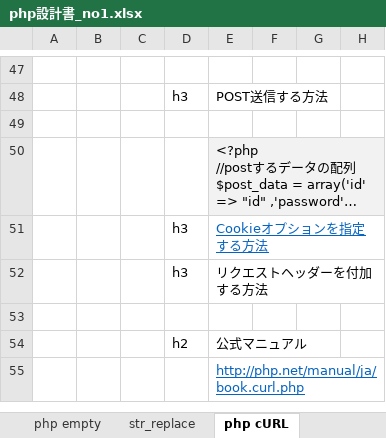
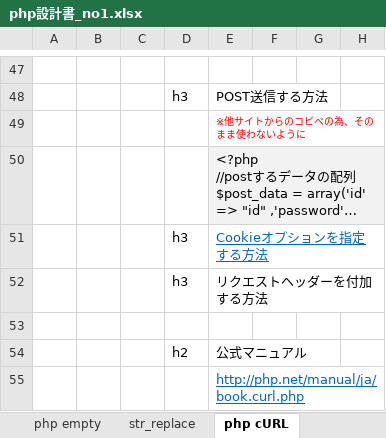
Before and after one commit to soshi16/demo2, an Excel workbook: 記事設計/php設計書_no1.xlsx, sheet php cURL, drawn as a sheet; only a part is shown, gaps mark what is left out; long unchanged cells end in …; values as stored, in another font and other column widths than the file's, no borders; charts and pictures not drawn; the diff covers the shown part only; the diff names each change by its address in the sheet, - before the commit and + after, or states it on an @@ line.

```diff
--- a/記事設計/php設計書_no1.xlsx (sheet php cURL)
+++ b/記事設計/php設計書_no1.xlsx (sheet php cURL)
-E49: (empty)
+E49: ※他サイトからのコピペの為、そのまま使わないように
```
Also changed, not shown: 38 added rows elsewhere in this sheet, sheet 目次, other sheet tabs.
